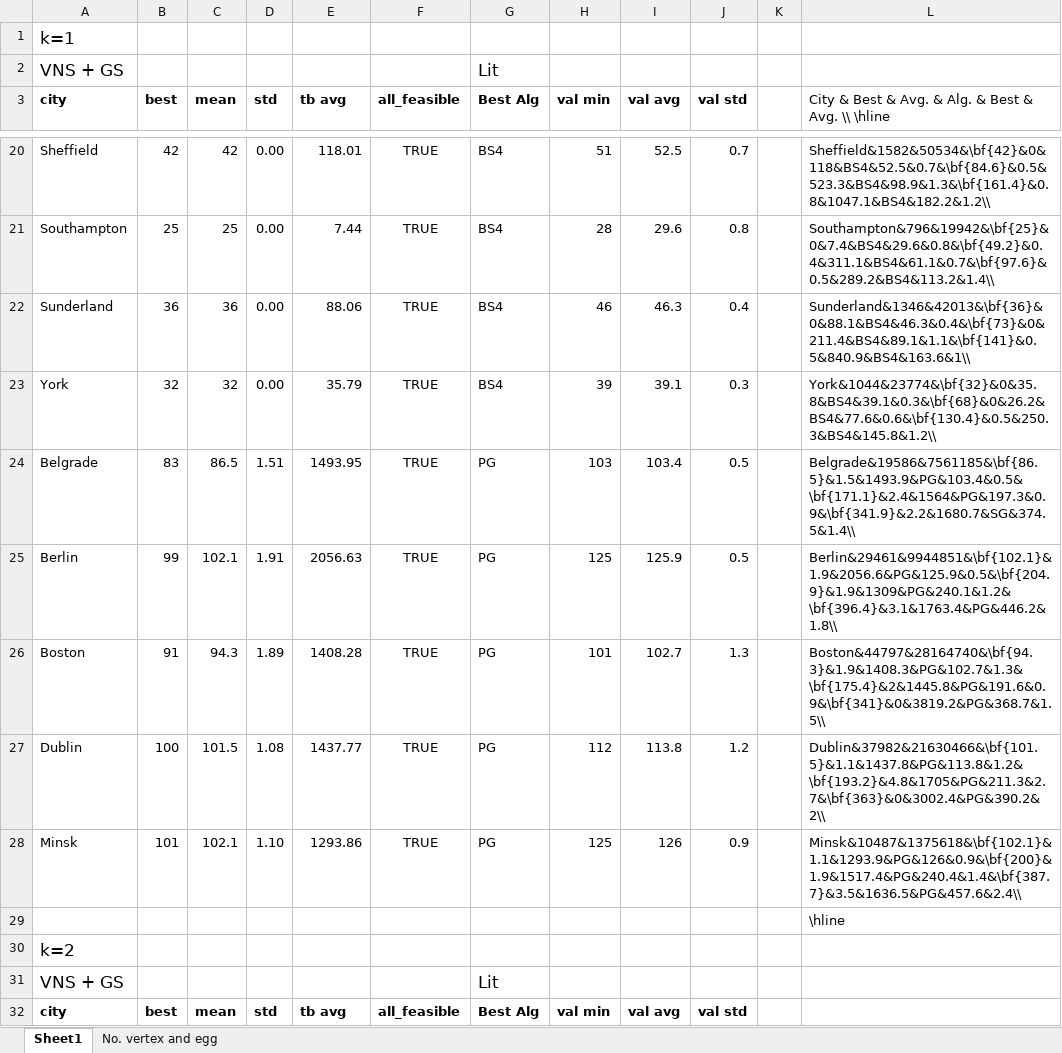
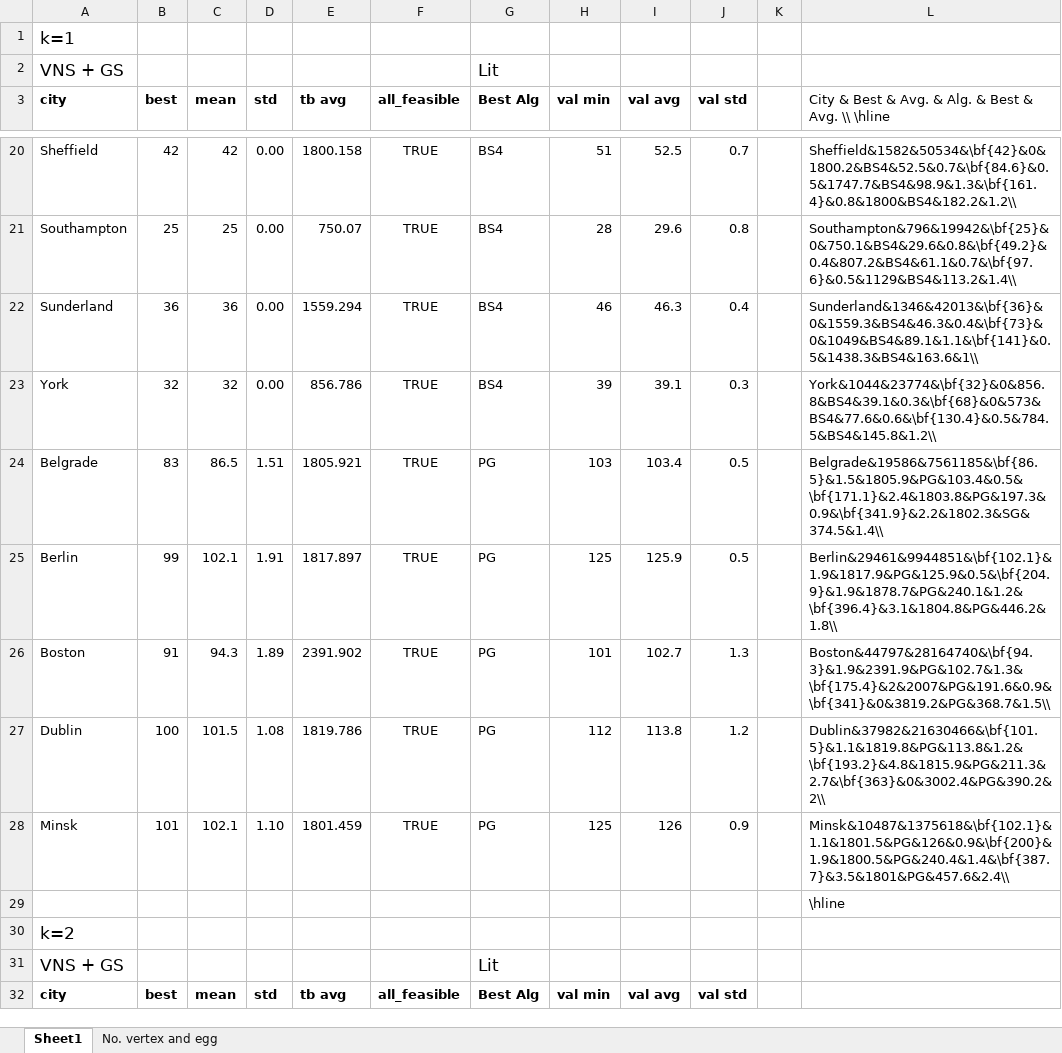
Before and after one commit to mikiMilan/k-domination, an Excel workbook: algorithms/results/comparison_new.xlsx, sheet Sheet1, drawn as a sheet; only a part is shown, gaps mark what is left out; values as stored, in another font and other column widths than the file's, no borders; the diff covers the shown part only; the diff names each change by its address in the sheet, - before the commit and + after, or states it on an @@ line.

```diff
--- a/algorithms/results/comparison_new.xlsx (sheet Sheet1)
+++ b/algorithms/results/comparison_new.xlsx (sheet Sheet1)
-E20 (tb avg): 118.01
+E20 (tb avg): 1800.158
-L20: Sheffield&1582&50534&\bf{42}&0&118&BS4&52.5&0.7&\bf{84.6}&0.5&523.3&BS4&98.9&1.3&\bf{161.4}&0.8&1047.1&BS4&182.2&1.2\\
+L20: Sheffield&1582&50534&\bf{42}&0&1800.2&BS4&52.5&0.7&\bf{84.6}&0.5&1747.7&BS4&98.9&1.3&\bf{161.4}&0.8&1800&BS4&182.2&1.2\\
-E21 (tb avg): 7.44
+E21 (tb avg): 750.07
-L21: Southampton&796&19942&\bf{25}&0&7.4&BS4&29.6&0.8&\bf{49.2}&0.4&311.1&BS4&61.1&0.7&\bf{97.6}&0.5&289.2&BS4&113.2&1.4\\
+L21: Southampton&796&19942&\bf{25}&0&750.1&BS4&29.6&0.8&\bf{49.2}&0.4&807.2&BS4&61.1&0.7&\bf{97.6}&0.5&1129&BS4&113.2&1.4\\
-E22 (tb avg): 88.06
+E22 (tb avg): 1559.294
-L22: Sunderland&1346&42013&\bf{36}&0&88.1&BS4&46.3&0.4&\bf{73}&0&211.4&BS4&89.1&1.1&\bf{141}&0.5&840.9&BS4&163.6&1\\
+L22: Sunderland&1346&42013&\bf{36}&0&1559.3&BS4&46.3&0.4&\bf{73}&0&1049&BS4&89.1&1.1&\bf{141}&0.5&1438.3&BS4&163.6&1\\
-E23 (tb avg): 35.79
+E23 (tb avg): 856.786
-L23: York&1044&23774&\bf{32}&0&35.8&BS4&39.1&0.3&\bf{68}&0&26.2&BS4&77.6&0.6&\bf{130.4}&0.5&250.3&BS4&145.8&1.2\\
+L23: York&1044&23774&\bf{32}&0&856.8&BS4&39.1&0.3&\bf{68}&0&573&BS4&77.6&0.6&\bf{130.4}&0.5&784.5&BS4&145.8&1.2\\
-E24 (tb avg): 1493.95
+E24 (tb avg): 1805.921
-L24: Belgrade&19586&7561185&\bf{86.5}&1.5&1493.9&PG&103.4&0.5&\bf{171.1}&2.4&1564&PG&197.3&0.9&\bf{341.9}&2.2&1680.7&SG&374.5&1.4\\
+L24: Belgrade&19586&7561185&\bf{86.5}&1.5&1805.9&PG&103.4&0.5&\bf{171.1}&2.4&1803.8&PG&197.3&0.9&\bf{341.9}&2.2&1802.3&SG&374.5&1.4\\
-E25 (tb avg): 2056.63
+E25 (tb avg): 1817.897
-L25: Berlin&29461&9944851&\bf{102.1}&1.9&2056.6&PG&125.9&0.5&\bf{204.9}&1.9&1309&PG&240.1&1.2&\bf{396.4}&3.1&1763.4&PG&446.2&1.8\\
+L25: Berlin&29461&9944851&\bf{102.1}&1.9&1817.9&PG&125.9&0.5&\bf{204.9}&1.9&1878.7&PG&240.1&1.2&\bf{396.4}&3.1&1804.8&PG&446.2&1.8\\
-E26 (tb avg): 1408.28
+E26 (tb avg): 2391.902
-L26: Boston&44797&28164740&\bf{94.3}&1.9&1408.3&PG&102.7&1.3&\bf{175.4}&2&1445.8&PG&191.6&0.9&\bf{341}&0&3819.2&PG&368.7&1.5\\
+L26: Boston&44797&28164740&\bf{94.3}&1.9&2391.9&PG&102.7&1.3&\bf{175.4}&2&2007&PG&191.6&0.9&\bf{341}&0&3819.2&PG&368.7&1.5\\
-E27 (tb avg): 1437.77
+E27 (tb avg): 1819.786
-L27: Dublin&37982&21630466&\bf{101.5}&1.1&1437.8&PG&113.8&1.2&\bf{193.2}&4.8&1705&PG&211.3&2.7&\bf{363}&0&3002.4&PG&390.2&2\\
+L27: Dublin&37982&21630466&\bf{101.5}&1.1&1819.8&PG&113.8&1.2&\bf{193.2}&4.8&1815.9&PG&211.3&2.7&\bf{363}&0&3002.4&PG&390.2&2\\
-E28 (tb avg): 1293.86
+E28 (tb avg): 1801.459
-L28: Minsk&10487&1375618&\bf{102.1}&1.1&1293.9&PG&126&0.9&\bf{200}&1.9&1517.4&PG&240.4&1.4&\bf{387.7}&3.5&1636.5&PG&457.6&2.4\\
+L28: Minsk&10487&1375618&\bf{102.1}&1.1&1801.5&PG&126&0.9&\bf{200}&1.9&1800.5&PG&240.4&1.4&\bf{387.7}&3.5&1801&PG&457.6&2.4\\
```
Also changed, not shown: 82 edited cells elsewhere in this sheet, algorithms/results/VNS/compose.xlsx, 1 other file.
